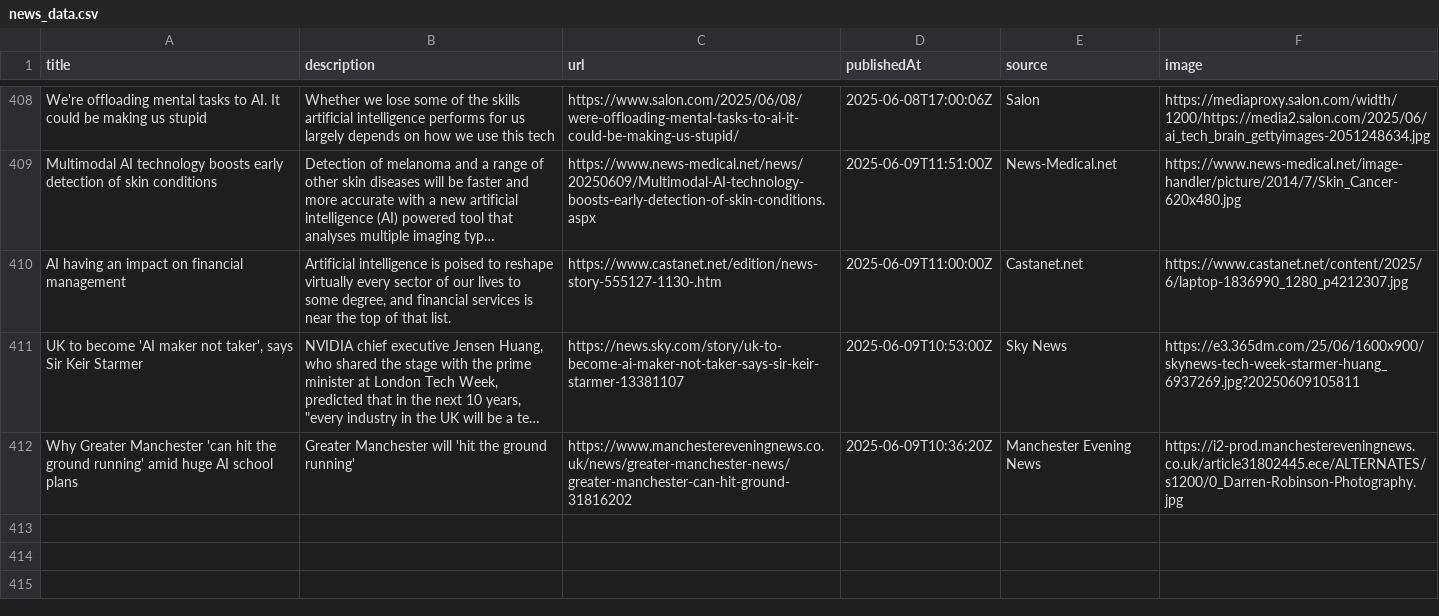
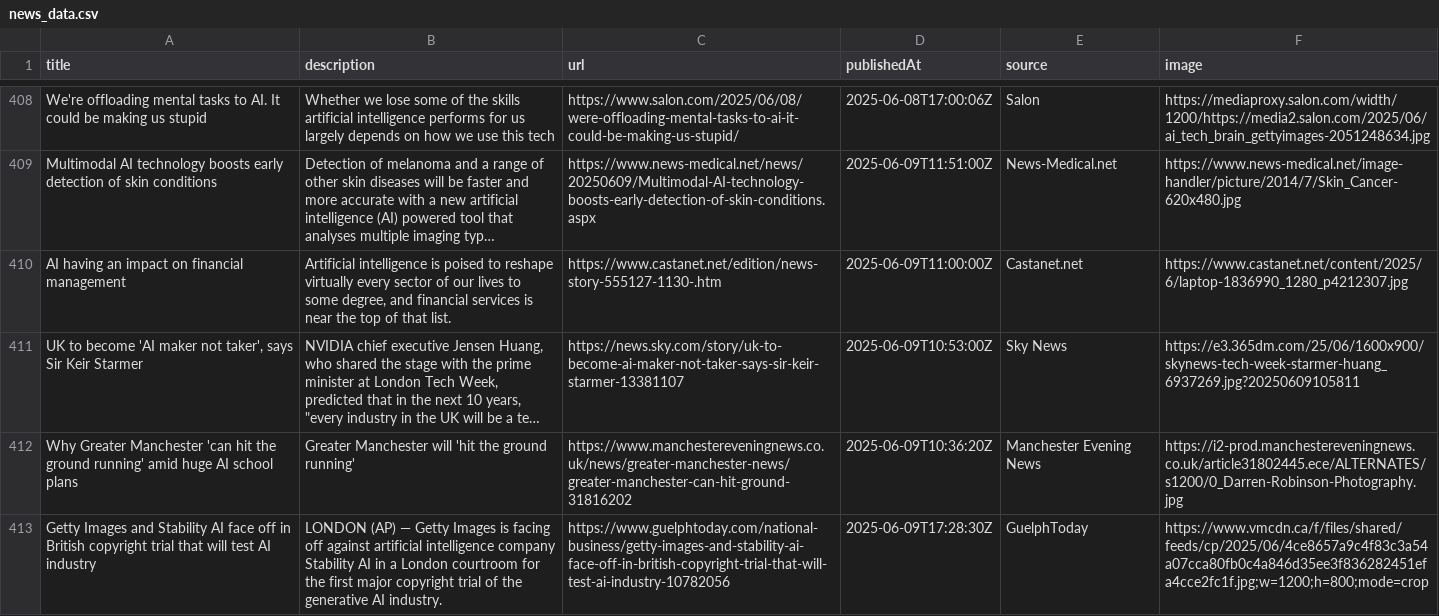
Before and after one commit to sathishkumar2002/ai_news_tracker, a CSV file: data/news_data.csv, drawn as a sheet; only a part is shown, gaps mark what is left out; long unchanged cells end in …; the diff names each change by its address in the sheet, - before the commit and + after, or states it on an @@ line.

```diff
--- a/data/news_data.csv
+++ b/data/news_data.csv
+row 413: Getty Images and Stability AI face off in British copyright trial that will test AI industry | LONDON (AP) — Getty Images is facing off against artificial intelligence company Stability AI in a London courtroom for the first major copyright trial of the generative AI industry. | https://www.guelphtoday.com/national-business/getty-images-and-stability-ai-face-off-in-british-copyright-trial-that-will-test-ai-industry-10782056 | 2025-06-09T17:28:30Z | GuelphToday | https://www.vmcdn.ca/f/files/shared/feeds/cp/2025/06/4ce8657a9c4f83c3a54a07cca80fb0c4a846d35ee3f836282451efa4cce2fc1f.jpg;w=1200;h=800;mode=crop
```
